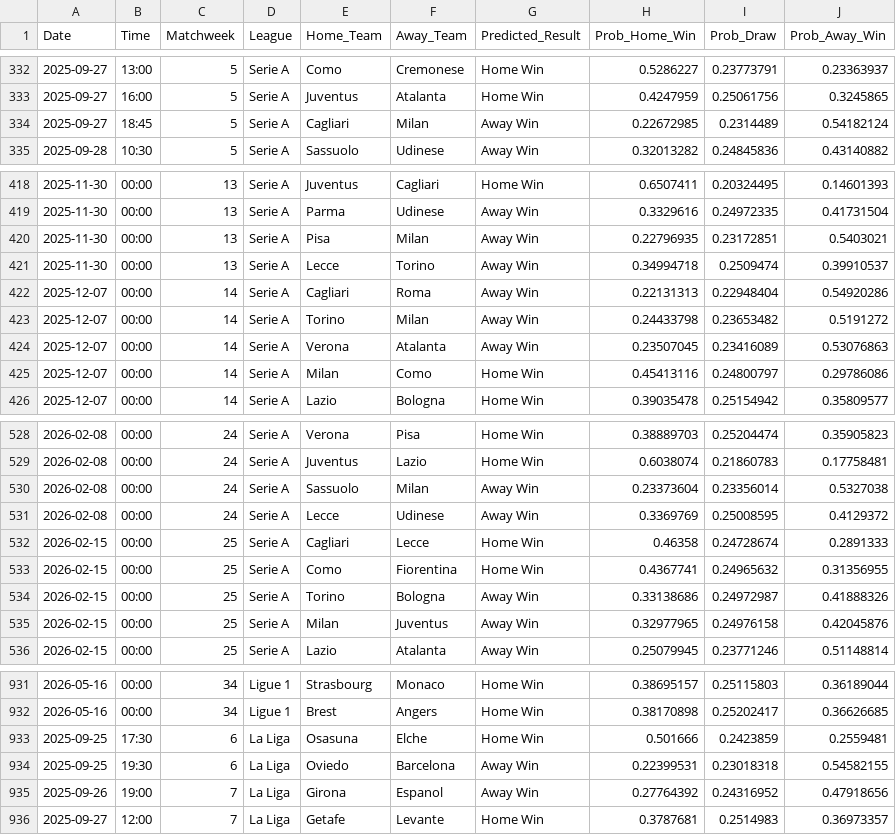
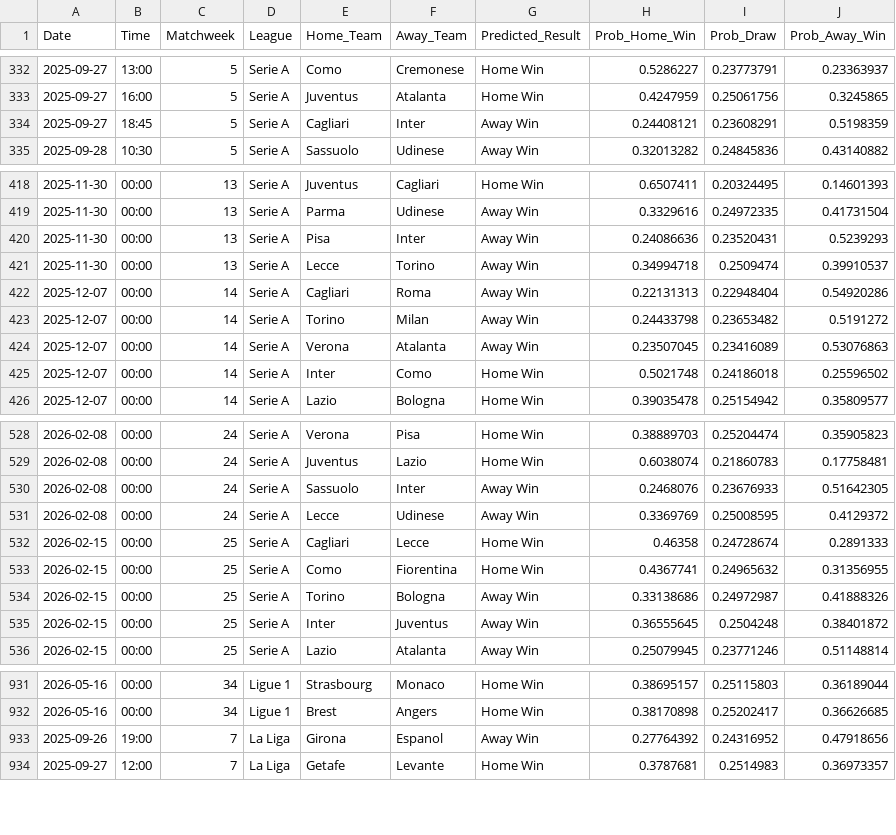
Before and after one commit to tl0375/PredictingFootballMatchesWorkflow, a CSV file: Results.csv, drawn as a sheet; only a part is shown, gaps mark what is left out; the diff covers the shown part only.

```diff
--- a/Results.csv
+++ b/Results.csv
@@ -333,3 +333,3 @@ Date,Time,Matchweek,League,Home_Team,Away_Team,Predicted_Result,Prob_Home_Win,Pr
 2025-09-27,16:00,5,Serie A,Juventus,Atalanta,Home Win,0.4247959,0.25061756,0.3245865
-2025-09-27,18:45,5,Serie A,Cagliari,Milan,Away Win,0.22672985,0.2314489,0.54182124
+2025-09-27,18:45,5,Serie A,Cagliari,Inter,Away Win,0.24408121,0.23608291,0.5198359
 2025-09-28,10:30,5,Serie A,Sassuolo,Udinese,Away Win,0.32013282,0.24845836,0.43140882
@@ -419,3 +419,3 @@ Date,Time,Matchweek,League,Home_Team,Away_Team,Predicted_Result,Prob_Home_Win,Pr
 2025-11-30,00:00,13,Serie A,Parma,Udinese,Away Win,0.3329616,0.24972335,0.41731504
-2025-11-30,00:00,13,Serie A,Pisa,Milan,Away Win,0.22796935,0.23172851,0.5403021
+2025-11-30,00:00,13,Serie A,Pisa,Inter,Away Win,0.24086636,0.23520431,0.5239293
 2025-11-30,00:00,13,Serie A,Lecce,Torino,Away Win,0.34994718,0.2509474,0.39910537
@@ -424,3 +424,3 @@ Date,Time,Matchweek,League,Home_Team,Away_Team,Predicted_Result,Prob_Home_Win,Pr
 2025-12-07,00:00,14,Serie A,Verona,Atalanta,Away Win,0.23507045,0.23416089,0.53076863
-2025-12-07,00:00,14,Serie A,Milan,Como,Home Win,0.45413116,0.24800797,0.29786086
+2025-12-07,00:00,14,Serie A,Inter,Como,Home Win,0.5021748,0.24186018,0.25596502
 2025-12-07,00:00,14,Serie A,Lazio,Bologna,Home Win,0.39035478,0.25154942,0.35809577
@@ -529,3 +529,3 @@ Date,Time,Matchweek,League,Home_Team,Away_Team,Predicted_Result,Prob_Home_Win,Pr
 2026-02-08,00:00,24,Serie A,Juventus,Lazio,Home Win,0.6038074,0.21860783,0.17758481
-2026-02-08,00:00,24,Serie A,Sassuolo,Milan,Away Win,0.23373604,0.23356014,0.5327038
+2026-02-08,00:00,24,Serie A,Sassuolo,Inter,Away Win,0.2468076,0.23676933,0.51642305
 2026-02-08,00:00,24,Serie A,Lecce,Udinese,Away Win,0.3369769,0.25008595,0.4129372
@@ -534,3 +534,3 @@ Date,Time,Matchweek,League,Home_Team,Away_Team,Predicted_Result,Prob_Home_Win,Pr
 2026-02-15,00:00,25,Serie A,Torino,Bologna,Away Win,0.33138686,0.24972987,0.41888326
-2026-02-15,00:00,25,Serie A,Milan,Juventus,Away Win,0.32977965,0.24976158,0.42045876
+2026-02-15,00:00,25,Serie A,Inter,Juventus,Away Win,0.36555645,0.2504248,0.38401872
 2026-02-15,00:00,25,Serie A,Lazio,Atalanta,Away Win,0.25079945,0.23771246,0.51148814
@@ -932,4 +932,2 @@ Date,Time,Matchweek,League,Home_Team,Away_Team,Predicted_Result,Prob_Home_Win,Pr
 2026-05-16,00:00,34,Ligue 1,Brest,Angers,Home Win,0.38170898,0.25202417,0.36626685
-2025-09-25,17:30,6,La Liga,Osasuna,Elche,Home Win,0.501666,0.2423859,0.2559481
-2025-09-25,19:30,6,La Liga,Oviedo,Barcelona,Away Win,0.22399531,0.23018318,0.54582155
 2025-09-26,19:00,7,La Liga,Girona,Espanol,Away Win,0.27764392,0.24316952,0.47918656
```
Also changed, not shown: 116 edited cells elsewhere in this file, 1 other file.
